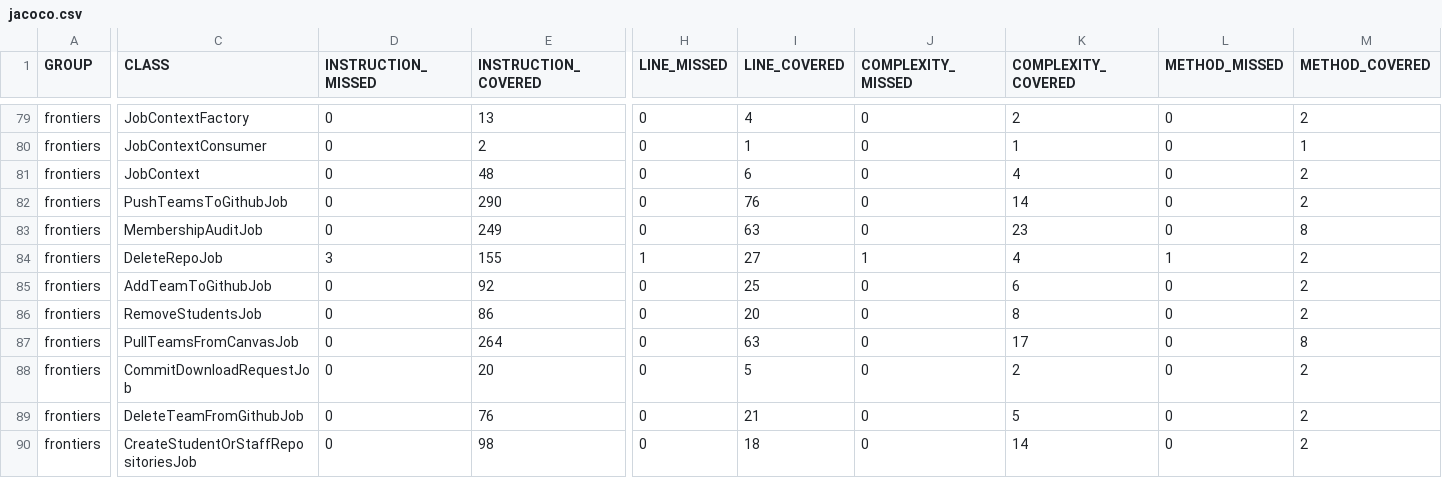
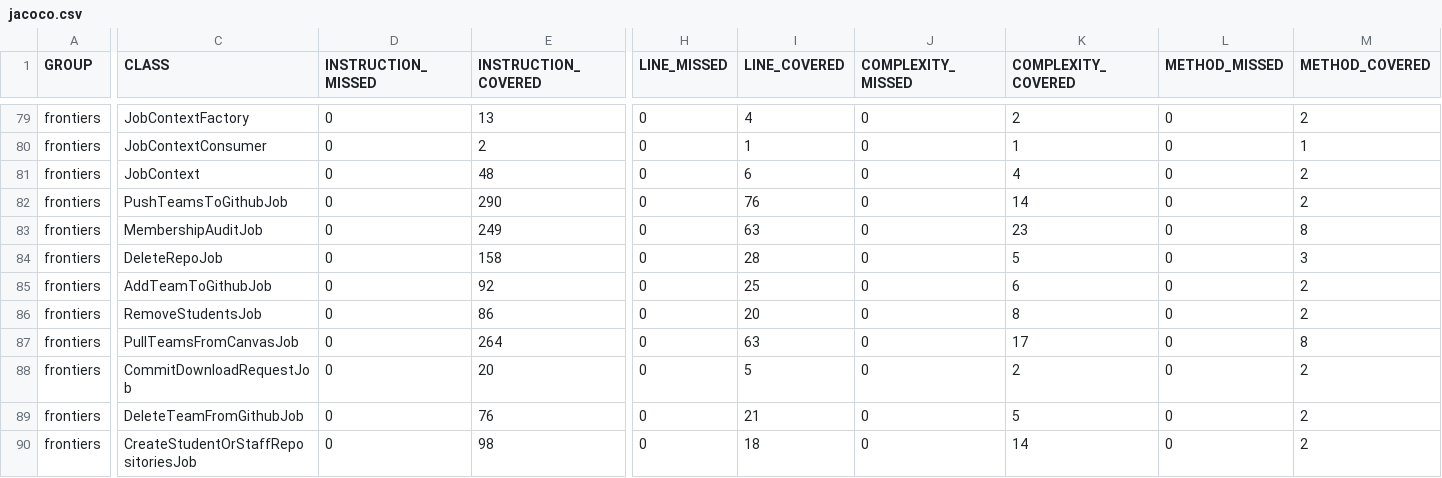
Before and after one commit to ucsb-cs156-s26/proj-frontiers-s26-11, a CSV file: prs/40/jacoco/jacoco.csv, drawn as a sheet; only a part is shown, gaps mark what is left out; the diff names each change by its address in the sheet, - before the commit and + after, or states it on an @@ line.

```diff
--- a/prs/40/jacoco/jacoco.csv
+++ b/prs/40/jacoco/jacoco.csv
-D84 (INSTRUCTION_MISSED): 3
+D84 (INSTRUCTION_MISSED): 0
-E84 (INSTRUCTION_COVERED): 155
+E84 (INSTRUCTION_COVERED): 158
-H84 (LINE_MISSED): 1
+H84 (LINE_MISSED): 0
-I84 (LINE_COVERED): 27
+I84 (LINE_COVERED): 28
-J84 (COMPLEXITY_MISSED): 1
+J84 (COMPLEXITY_MISSED): 0
-K84 (COMPLEXITY_COVERED): 4
+K84 (COMPLEXITY_COVERED): 5
-L84 (METHOD_MISSED): 1
+L84 (METHOD_MISSED): 0
-M84 (METHOD_COVERED): 2
+M84 (METHOD_COVERED): 3
```
Also changed, not shown: 7 other files.
